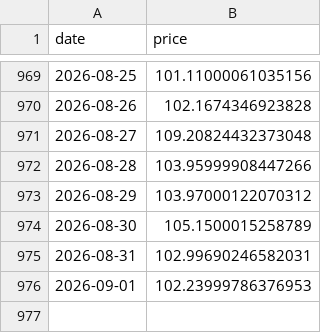
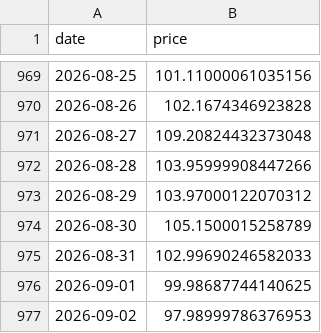
Before and after one commit to bautiaraujo/sol-sentiment-dashboard-visionaris, a CSV file: data/solana_prices.csv, drawn as a sheet; only a part is shown, gaps mark what is left out.

```diff
--- a/data/solana_prices.csv
+++ b/data/solana_prices.csv
@@ -974,3 +974,4 @@ date,price
 2026-08-30,105.1500015258789
-2026-08-31,102.99690246582031
-2026-09-01,102.23999786376953
+2026-08-31,102.99690246582033
+2026-09-01,99.98687744140625
+2026-09-02,97.98999786376953
```
Also changed, not shown: 1 other file.
